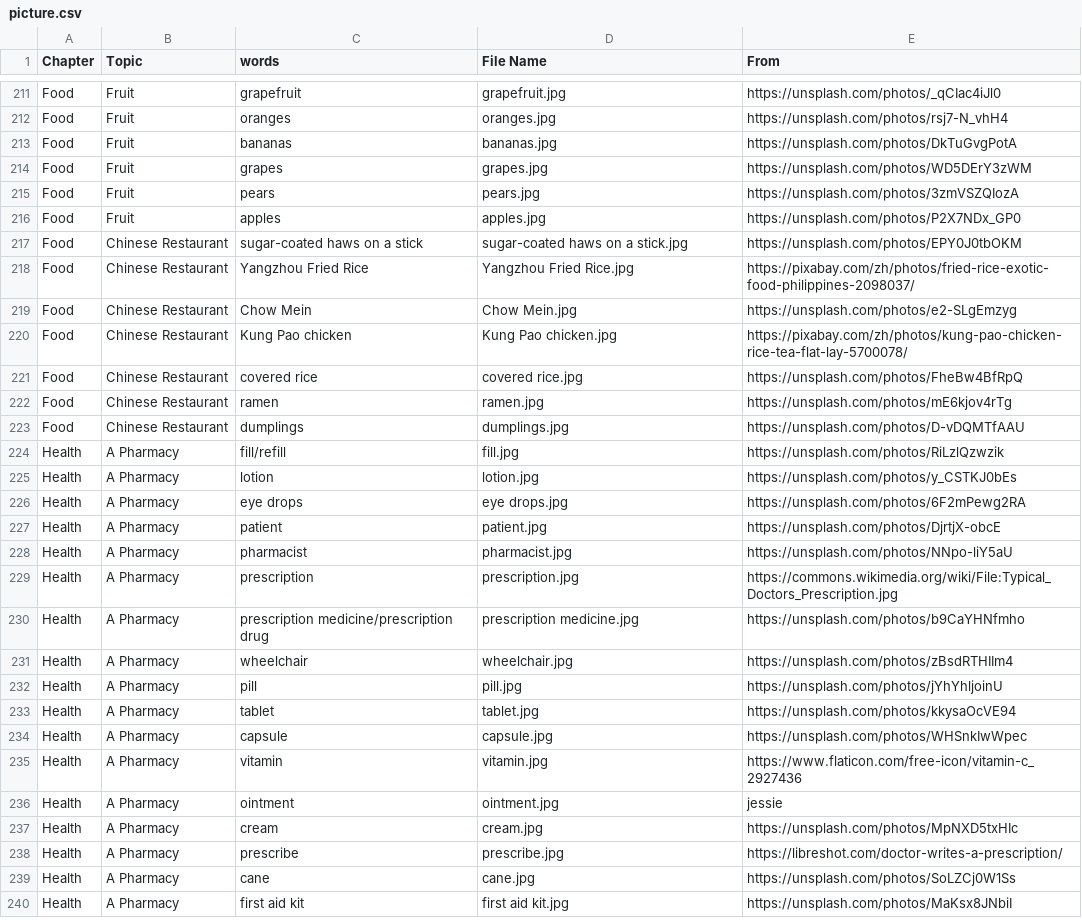
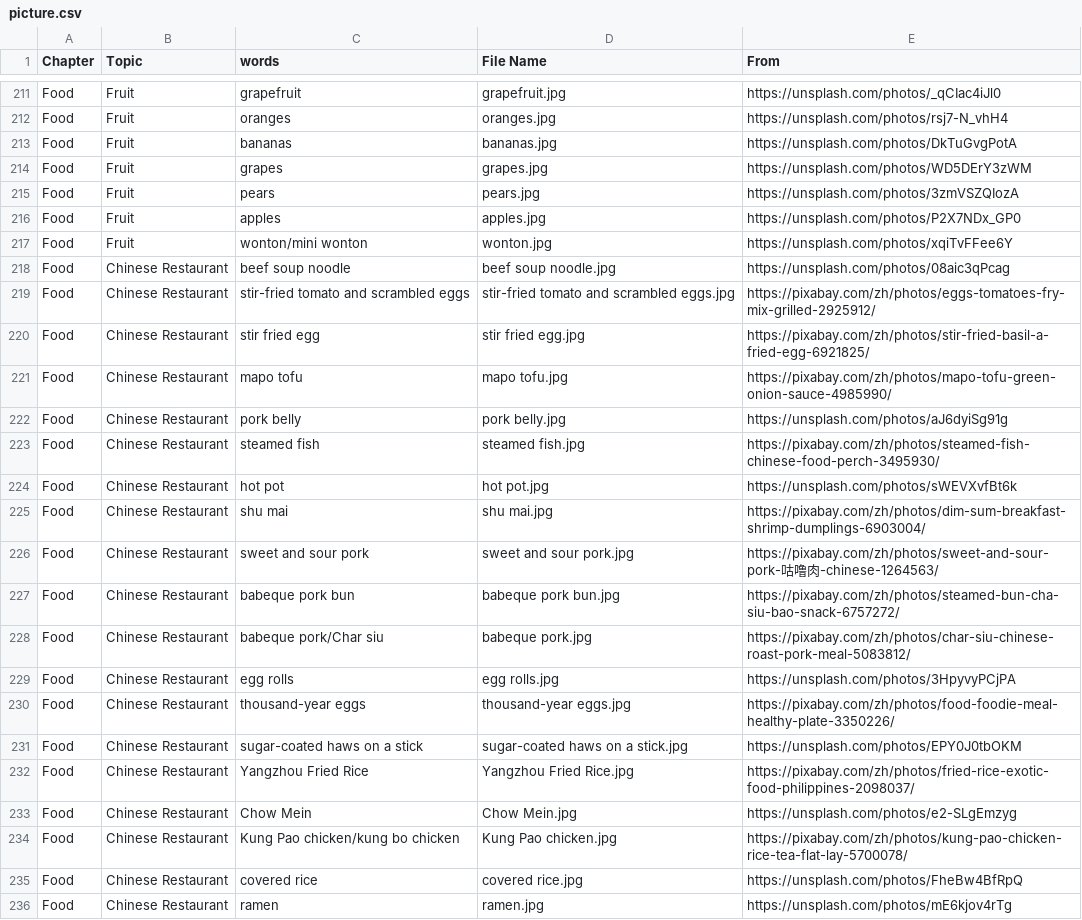
Before and after one commit to HDCodePractice/EnglishHelper, a CSV file: res/picture.csv, drawn as a sheet; only a part is shown, gaps mark what is left out; the shorter side is filled out with more unchanged rows.

```diff
--- a/res/picture.csv
+++ b/res/picture.csv
@@ -216,2 +216,16 @@ Food,Fruit,pears,pears.jpg,https://unsplash.com/photos/3zmVSZQIozA
 Food,Fruit,apples,apples.jpg,https://unsplash.com/photos/P2X7NDx_GP0
+Food,Fruit,wonton/mini wonton,wonton.jpg,https://unsplash.com/photos/xqiTvFFee6Y
+Food,Chinese Restaurant,beef soup noodle,beef soup noodle.jpg,https://unsplash.com/photos/08aic3qPcag
+Food,Chinese Restaurant,stir-fried tomato and scrambled eggs,stir-fried tomato and scrambled eggs.jpg,https://pixabay.com/zh/photos/eggs-tomatoes-fry-mix-grilled-2925912/
+Food,Chinese Restaurant,stir fried egg,stir fried egg.jpg,https://pixabay.com/zh/photos/stir-fried-basil-a-fried-egg-6921825/
+Food,Chinese Restaurant,mapo tofu,mapo tofu.jpg,https://pixabay.com/zh/photos/mapo-tofu-green-onion-sauce-4985990/
+Food,Chinese Restaurant,pork belly,pork belly.jpg,https://unsplash.com/photos/aJ6dyiSg91g
+Food,Chinese Restaurant,steamed fish,steamed fish.jpg,https://pixabay.com/zh/photos/steamed-fish-chinese-food-perch-3495930/
+Food,Chinese Restaurant,hot pot,hot pot.jpg,https://unsplash.com/photos/sWEVXvfBt6k
+Food,Chinese Restaurant,shu mai,shu mai.jpg,https://pixabay.com/zh/photos/dim-sum-breakfast-shrimp-dumplings-6903004/
+Food,Chinese Restaurant,sweet and sour pork,sweet and sour pork.jpg,https://pixabay.com/zh/photos/sweet-and-sour-pork-咕噜肉-chinese-1264563/
+Food,Chinese Restaurant,babeque pork bun,babeque pork bun.jpg,https://pixabay.com/zh/photos/steamed-bun-cha-siu-bao-snack-6757272/
+Food,Chinese Restaurant,babeque pork/Char siu,babeque pork.jpg,https://pixabay.com/zh/photos/char-siu-chinese-roast-pork-meal-5083812/
+Food,Chinese Restaurant,egg rolls,egg rolls.jpg,https://unsplash.com/photos/3HpyvyPCjPA
+Food,Chinese Restaurant,thousand-year eggs,thousand-year eggs.jpg,https://pixabay.com/zh/photos/food-foodie-meal-healthy-plate-3350226/
 Food,Chinese Restaurant,sugar-coated haws on a stick,sugar-coated haws on a stick.jpg,https://unsplash.com/photos/EPY0J0tbOKM
@@ -219,3 +233,3 @@ Food,Chinese Restaurant,Yangzhou Fried Rice,Yangzhou Fried Rice.jpg,https://pixa
 Food,Chinese Restaurant,Chow Mein,Chow Mein.jpg,https://unsplash.com/photos/e2-SLgEmzyg
-Food,Chinese Restaurant,Kung Pao chicken,Kung Pao chicken.jpg,https://pixabay.com/zh/photos/kung-pao-chicken-rice-tea-flat-lay-5700078/
+Food,Chinese Restaurant,Kung Pao chicken/kung bo chicken,Kung Pao chicken.jpg,https://pixabay.com/zh/photos/kung-pao-chicken-rice-tea-flat-lay-5700078/
 Food,Chinese Restaurant,covered rice,covered rice.jpg,https://unsplash.com/photos/FheBw4BfRpQ
```
Also changed, not shown: 32 other files.
